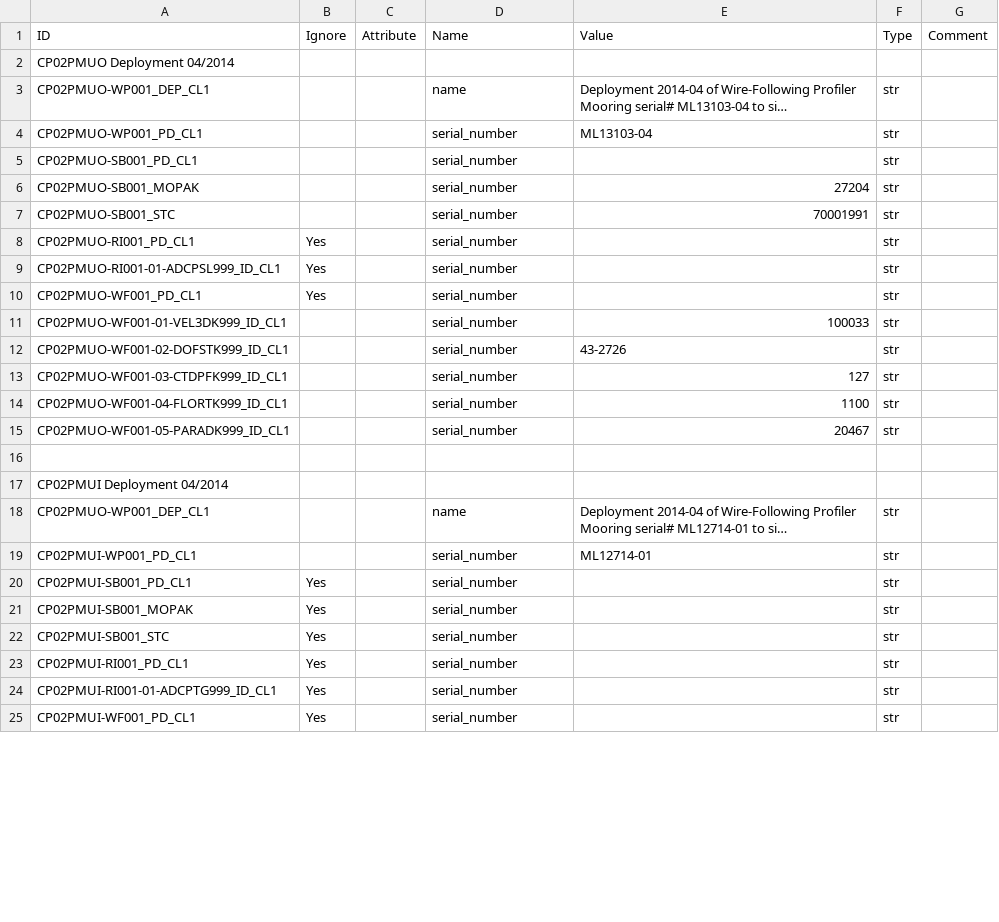
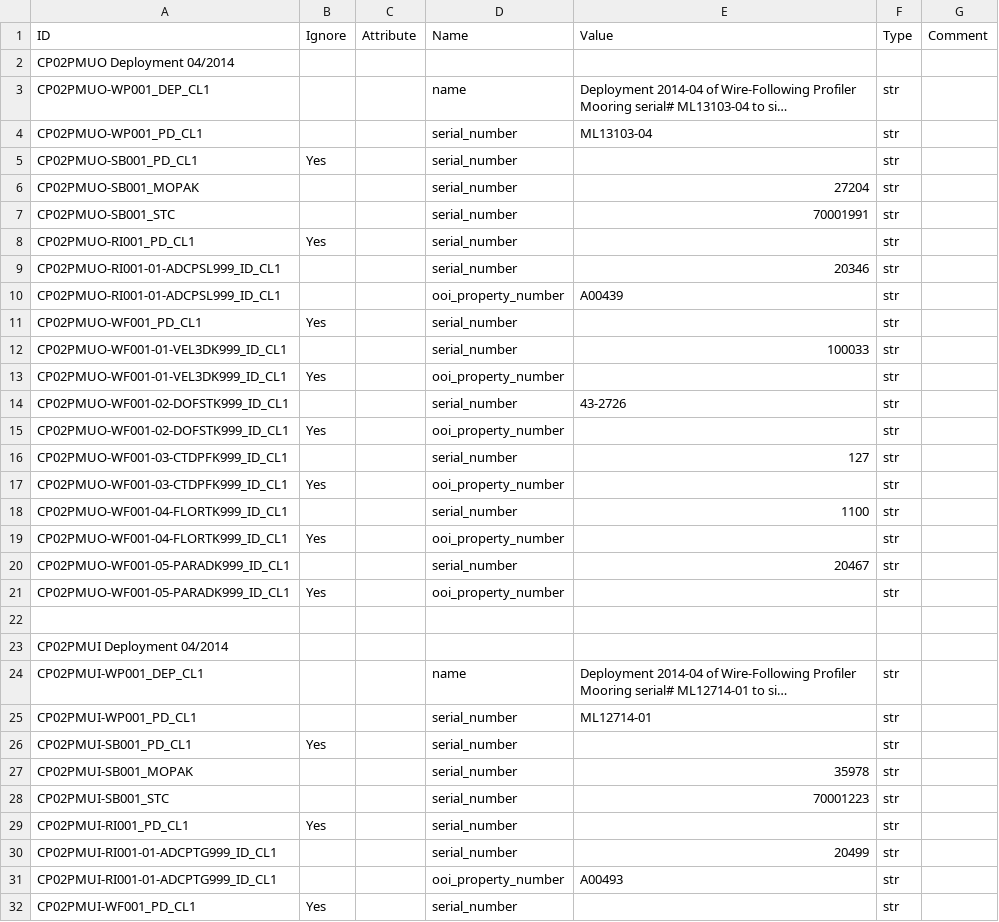
Before and after one commit to scion-network/ion-deploy, a CSV file: deployment/2.2.3/clone_attributes.csv, drawn as a sheet; only a part is shown; long unchanged cells end in …; addresses are those after the commit; the diff covers the shown part only; the diff names each change by its address in the sheet, - before the commit and + after, or states it on an @@ line.

```diff
--- a/deployment/2.2.3/clone_attributes.csv
+++ b/deployment/2.2.3/clone_attributes.csv
-B5 (Ignore): (empty)
+B5 (Ignore): Yes
-B9 (Ignore): Yes
+B9 (Ignore): (empty)
-E9 (Value): (empty)
+E9 (Value): 20346
+row 10: CP02PMUO-RI001-01-ADCPSL999_ID_CL1 |  |  | ooi_property_number | A00439 | str
+row 13: CP02PMUO-WF001-01-VEL3DK999_ID_CL1 | Yes |  | ooi_property_number |  | str
+row 15: CP02PMUO-WF001-02-DOFSTK999_ID_CL1 | Yes |  | ooi_property_number |  | str
+row 17: CP02PMUO-WF001-03-CTDPFK999_ID_CL1 | Yes |  | ooi_property_number |  | str
+row 19: CP02PMUO-WF001-04-FLORTK999_ID_CL1 | Yes |  | ooi_property_number |  | str
+row 21: CP02PMUO-WF001-05-PARADK999_ID_CL1 | Yes |  | ooi_property_number |  | str
-A24 (ID): CP02PMUO-WP001_DEP_CL1
+A24 (ID): CP02PMUI-WP001_DEP_CL1
-B27:B28 (Ignore): Yes
+B27:B28 (Ignore): (empty)
-E27 (Value): (empty)
+E27 (Value): 35978
-E28 (Value): (empty)
+E28 (Value): 70001223
-B30 (Ignore): Yes
+B30 (Ignore): (empty)
-E30 (Value): (empty)
+E30 (Value): 20499
+row 31: CP02PMUI-RI001-01-ADCPTG999_ID_CL1 |  |  | ooi_property_number | A00493 | str
```
Also changed, not shown: 5 added rows and 5 edited cells elsewhere in this file, deployment/2.2.3/serial_numbers.csv.
